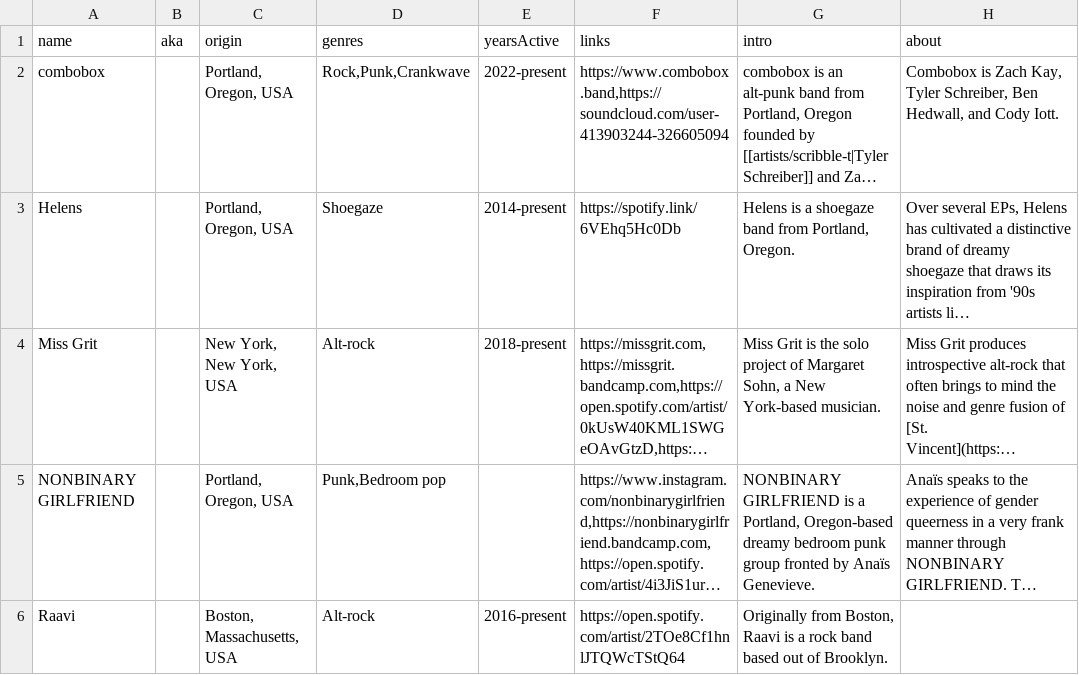
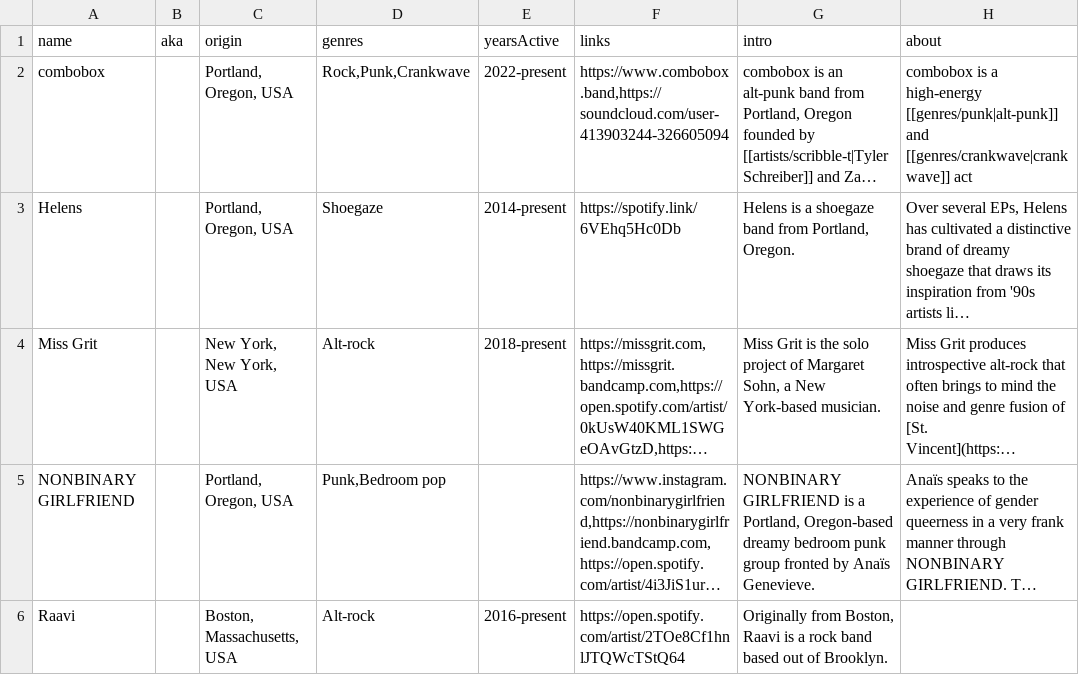
Before and after one commit to t-schreibs/sound-accumulator, a CSV file: src/entries/artists.csv, drawn as a sheet; only a part is shown; long unchanged cells end in …; the diff names each change by its address in the sheet, - before the commit and + after, or states it on an @@ line.

Commit message:
Improved handling of "missing" entries; added pages for missing artists.

```diff
--- a/src/entries/artists.csv
+++ b/src/entries/artists.csv
-H2 (about): Combobox is Zach Kay, Tyler Schreiber, Ben Hedwall, and Cody Iott.
+H2 (about): combobox is a high-energy [[genres/punk|alt-punk]] and [[genres/crankwave|crankwave]] act
```
Also changed, not shown: src/entries/genres.csv, 11 other files.
